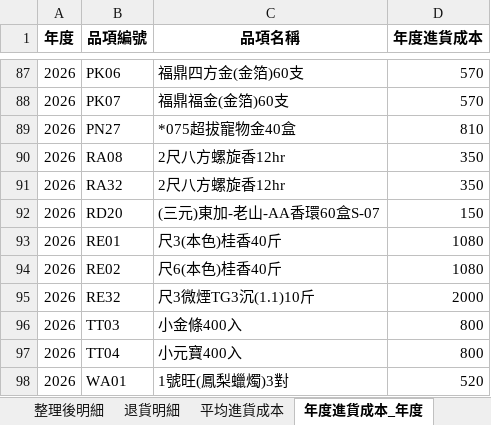
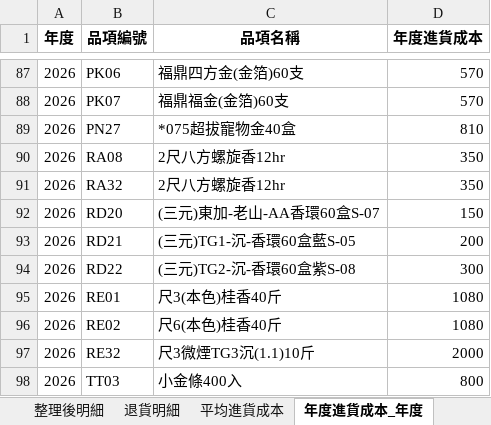
Before and after one commit to kpwh68wkkt-svg/price-check-flask, an Excel workbook: 價格整理.xlsx, sheet 年度進貨成本_年度, drawn as a sheet; only a part is shown, gaps mark what is left out; the shorter side is filled out with more unchanged rows; values as stored, in another font and other column widths than the file's, no borders; the diff names each change by its address in the sheet, - before the commit and + after, or states it on an @@ line.

```diff
--- a/價格整理.xlsx (sheet 年度進貨成本_年度)
+++ b/價格整理.xlsx (sheet 年度進貨成本_年度)
+row 93: 2026 | RD21 | (三元)TG1-沉-香環60盒藍S-05 | 200
+row 94: 2026 | RD22 | (三元)TG2-沉-香環60盒紫S-08 | 300
```
Also changed, not shown: sheet 整理後明細, sheet 退貨明細, sheet 年度進貨成本_區間, sheet 平均進貨成本.
